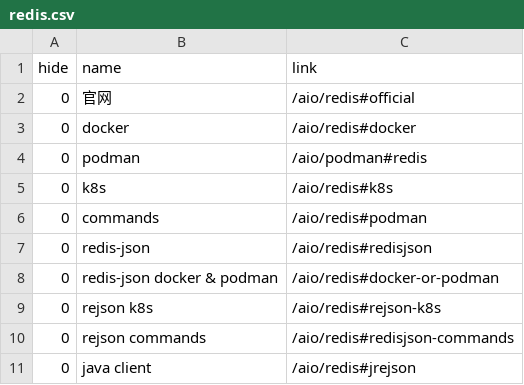
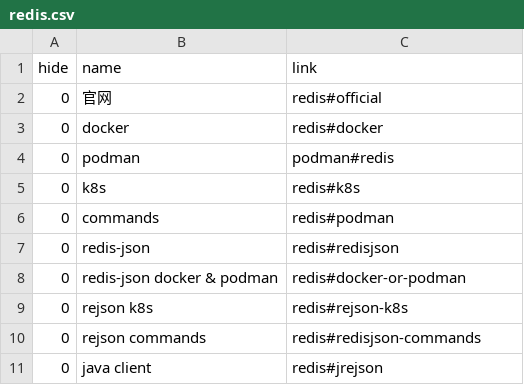
Before and after one commit to aiclr/aio, a CSV file: docs/_data/redis.csv, drawn as a sheet.

```diff
--- a/docs/_data/redis.csv
+++ b/docs/_data/redis.csv
@@ -1,11 +1,11 @@
 hide,name,link
-0,官网,/aio/redis#official
-0,docker,/aio/redis#docker
-0,podman,/aio/podman#redis
-0,k8s,/aio/redis#k8s
-0,commands,/aio/redis#podman
-0,redis-json,/aio/redis#redisjson
-0,redis-json docker & podman,/aio/redis#docker-or-podman
-0,rejson k8s,/aio/redis#rejson-k8s
-0,rejson commands,/aio/redis#redisjson-commands
-0,java client,/aio/redis#jrejson
+0,官网,redis#official
+0,docker,redis#docker
+0,podman,podman#redis
+0,k8s,redis#k8s
+0,commands,redis#podman
+0,redis-json,redis#redisjson
+0,redis-json docker & podman,redis#docker-or-podman
+0,rejson k8s,redis#rejson-k8s
+0,rejson commands,redis#redisjson-commands
+0,java client,redis#jrejson
```
Also changed, not shown: docs/_data/archlinux.csv, 5 other files.
